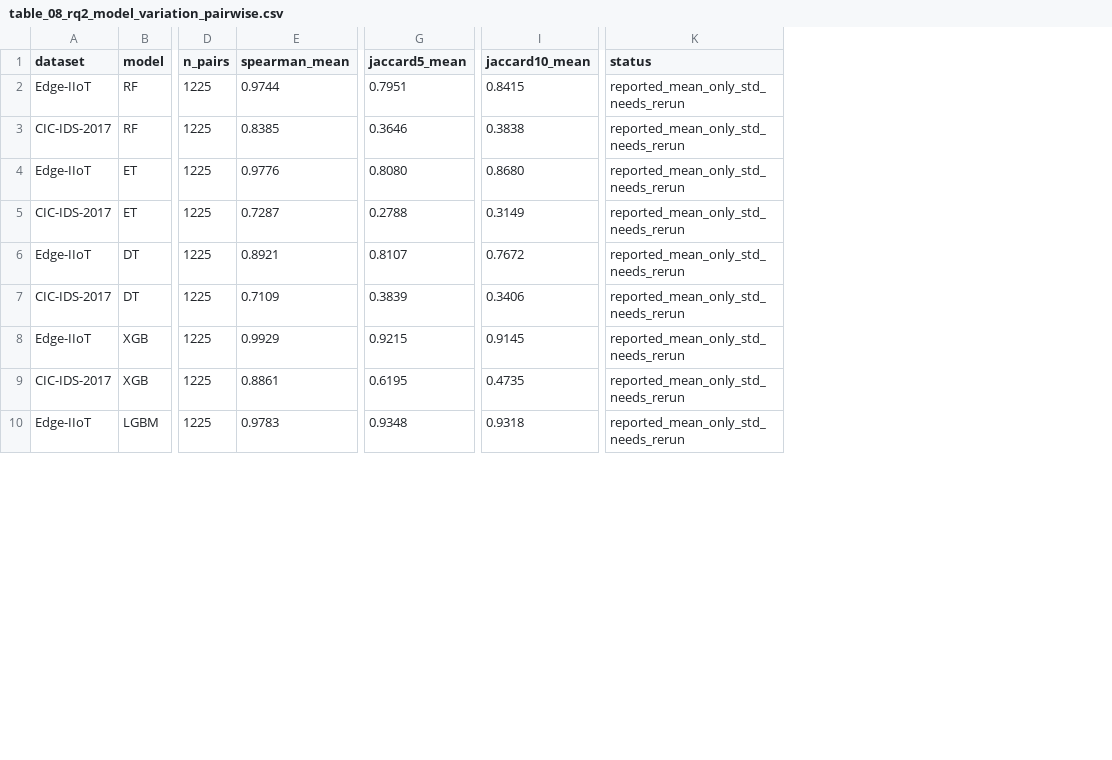
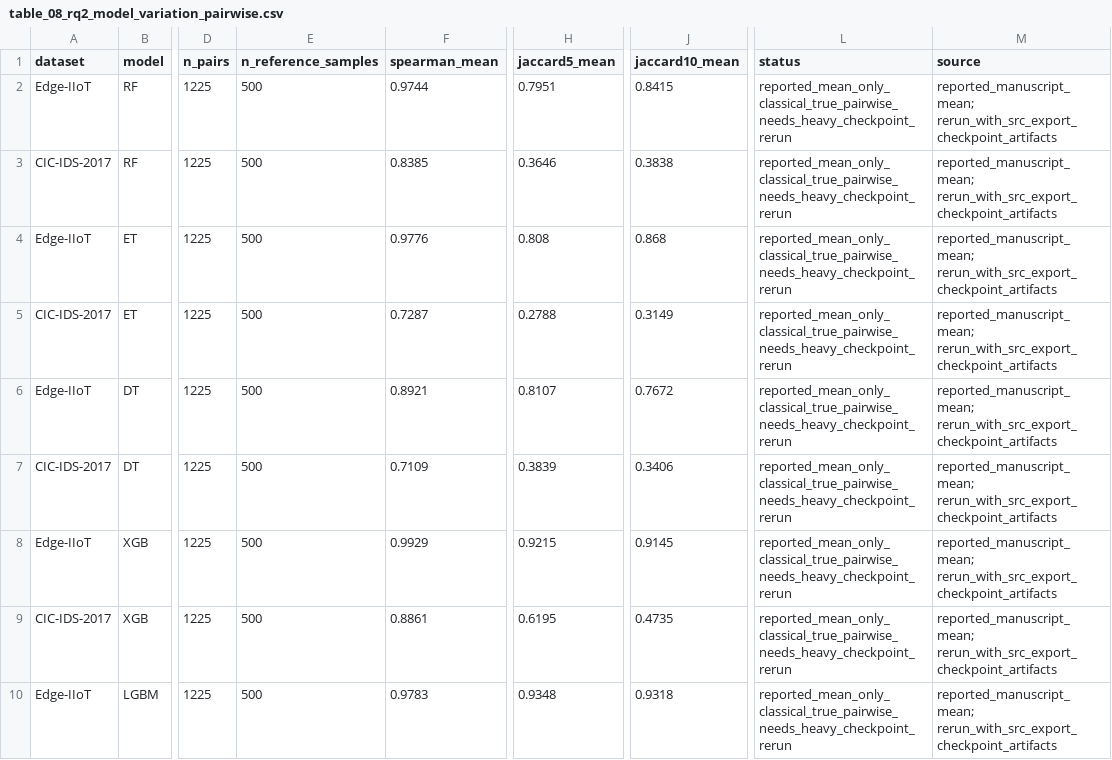
Before and after one commit to AhmetNailTastan/xai-ids-reliability, a CSV file: results/table_08_rq2_model_variation_pairwise.csv, drawn as a sheet; only a part is shown, gaps mark what is left out; addresses are those after the commit; the diff covers the shown part only; the diff names each change by its address in the sheet, - before the commit and + after, or states it on an @@ line.

```diff
--- a/results/table_08_rq2_model_variation_pairwise.csv
+++ b/results/table_08_rq2_model_variation_pairwise.csv
+column E (n_reference_samples), rows 2-10: all 500
+column M (source), rows 2-10: all reported_manuscript_mean; rerun_with_src_export_checkpoint_artifacts
-L2:L10 (status): reported_mean_only_std_needs_rerun
+L2:L10 (status): reported_mean_only_classical_true_pairwise_needs_heavy_checkpoint_rerun
-H4 (jaccard5_mean): 0.8080
+H4 (jaccard5_mean): 0.808
-J4 (jaccard10_mean): 0.8680
+J4 (jaccard10_mean): 0.868
```
Also changed, not shown: 34 edited cells elsewhere in this file, 8 other files.
